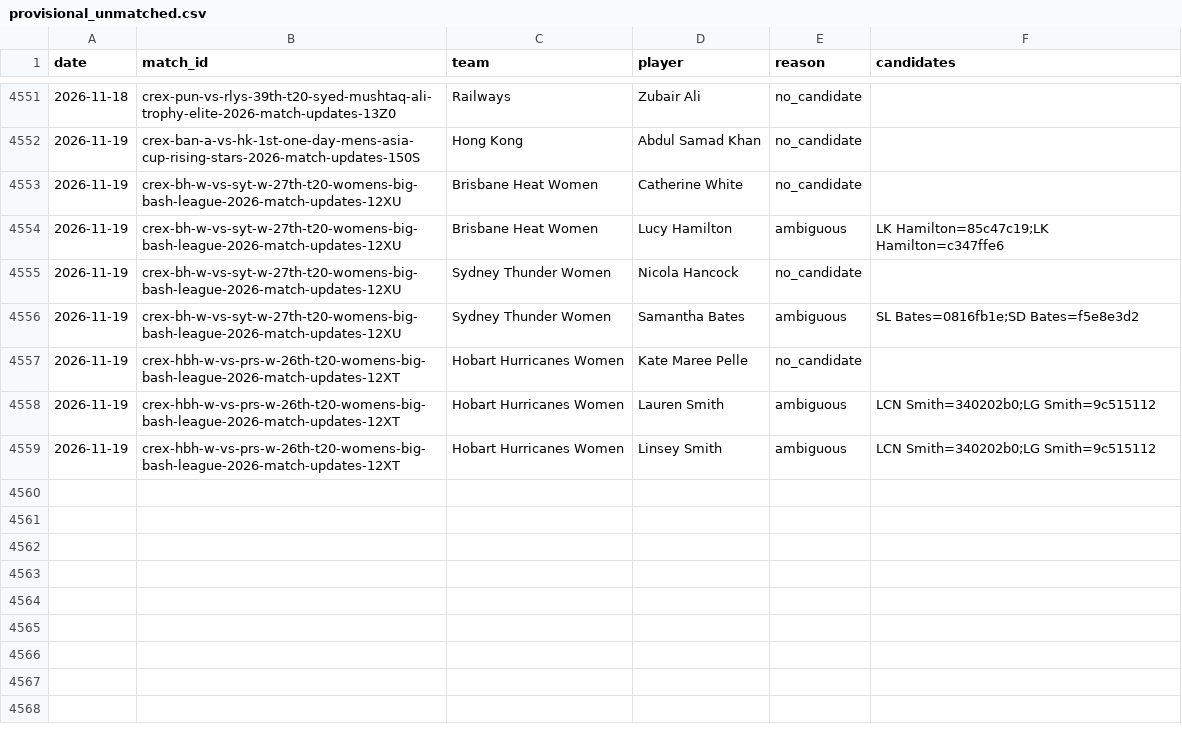
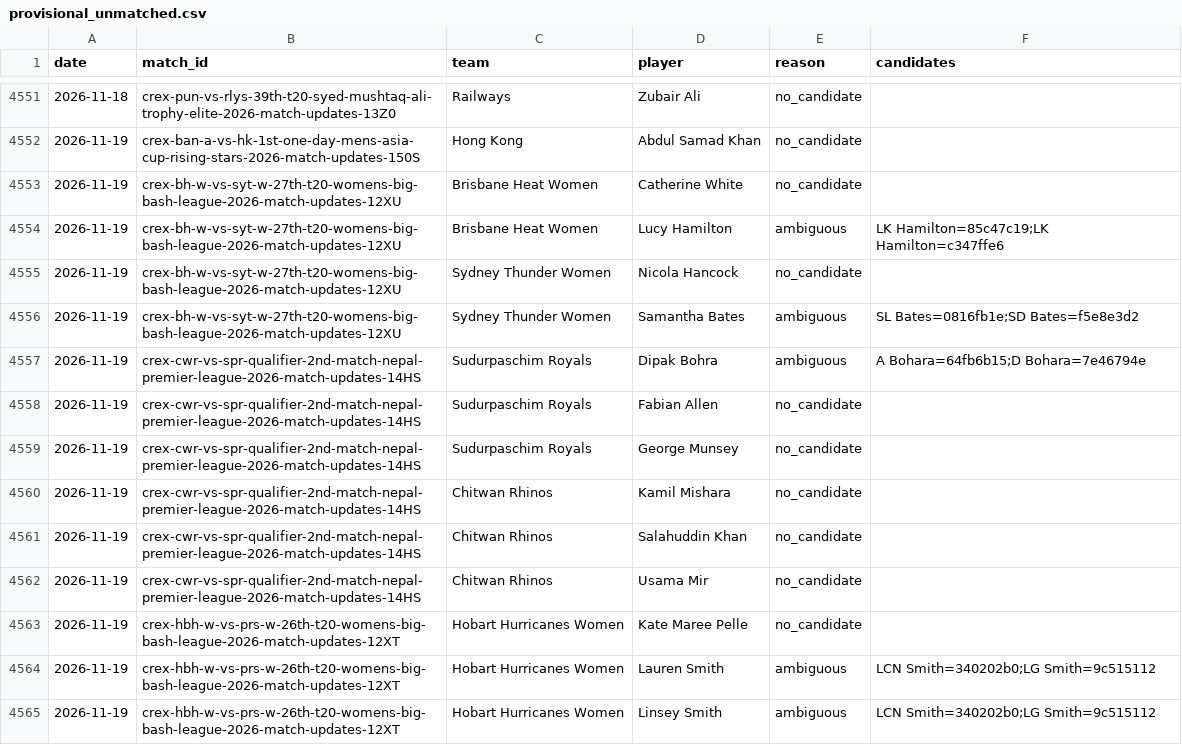
Before and after one commit to dheerajgoel17/cricket-data, a CSV file: data/provisional_unmatched.csv, drawn as a sheet; only a part is shown, gaps mark what is left out; the diff names each change by its address in the sheet, - before the commit and + after, or states it on an @@ line.

```diff
--- a/data/provisional_unmatched.csv
+++ b/data/provisional_unmatched.csv
+row 4557: 2026-11-19 | crex-cwr-vs-spr-qualifier-2nd-match-nepal-premier-league-2026-match-updates-14HS | Sudurpaschim Royals | Dipak Bohra | ambiguous | A Bohara=64fb6b15;D Bohara=7e46794e
+row 4558: 2026-11-19 | crex-cwr-vs-spr-qualifier-2nd-match-nepal-premier-league-2026-match-updates-14HS | Sudurpaschim Royals | Fabian Allen | no_candidate
+row 4559: 2026-11-19 | crex-cwr-vs-spr-qualifier-2nd-match-nepal-premier-league-2026-match-updates-14HS | Sudurpaschim Royals | George Munsey | no_candidate
+row 4560: 2026-11-19 | crex-cwr-vs-spr-qualifier-2nd-match-nepal-premier-league-2026-match-updates-14HS | Chitwan Rhinos | Kamil Mishara | no_candidate
+row 4561: 2026-11-19 | crex-cwr-vs-spr-qualifier-2nd-match-nepal-premier-league-2026-match-updates-14HS | Chitwan Rhinos | Salahuddin Khan | no_candidate
+row 4562: 2026-11-19 | crex-cwr-vs-spr-qualifier-2nd-match-nepal-premier-league-2026-match-updates-14HS | Chitwan Rhinos | Usama Mir | no_candidate
```
Also changed, not shown: 2 other files.
